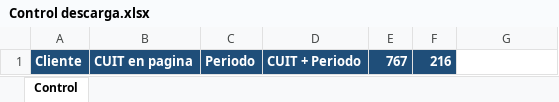
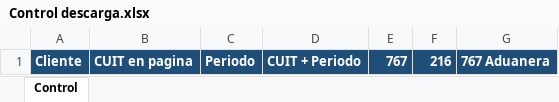
Before and after one commit to abustosp/BOT-Descarga-Mis-Retenciones-de-IVA-AFIP, an Excel workbook: Control descarga.xlsx, sheet Control, drawn as a sheet; values as stored, in another font and other column widths than the file's, no borders; the diff names each change by its address in the sheet, - before the commit and + after, or states it on an @@ line.

```diff
--- a/Control descarga.xlsx (sheet Control)
+++ b/Control descarga.xlsx (sheet Control)
-G1: (empty)
+G1: 767 Aduanera
-G1 fill: none
+G1 fill: #1F4E79
```
Also changed, not shown: Listado MR.xlsx.
